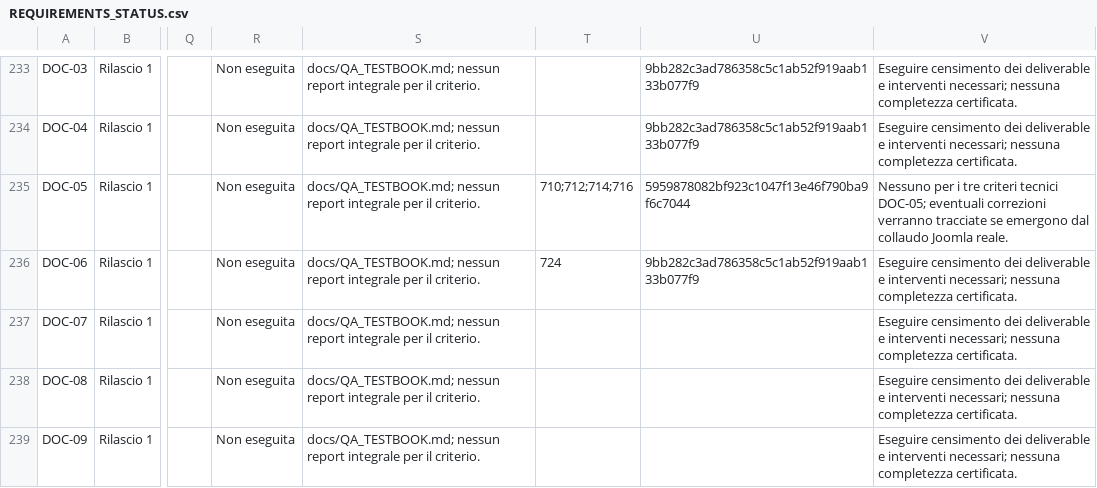
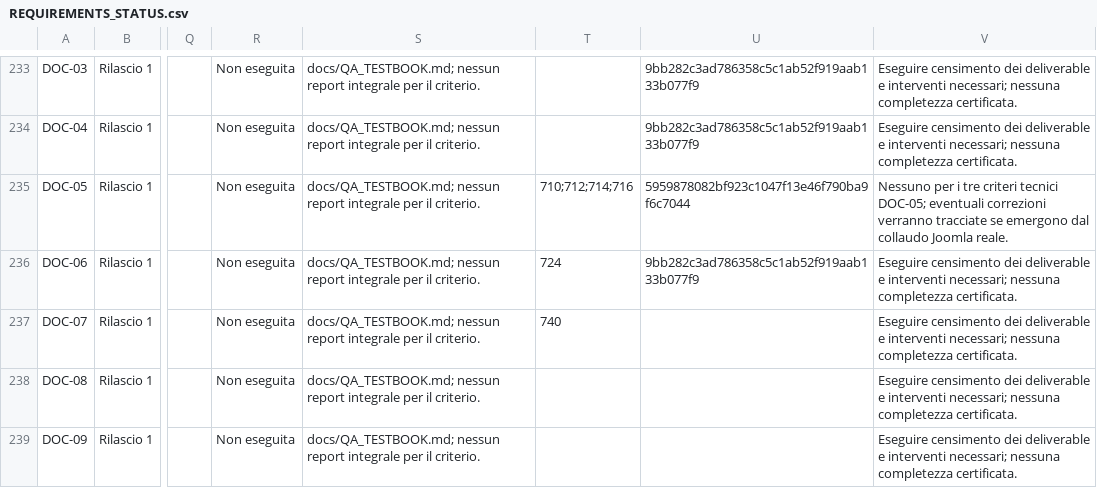
Before and after one commit to jeckodevelopment/jd_learn, a CSV file: docs/REQUIREMENTS_STATUS.csv, drawn as a sheet; only a part is shown, gaps mark what is left out; the diff names each change by its address in the sheet, - before the commit and + after, or states it on an @@ line.

Commit message:
docs(DOC-07): trace implementation PR #740 in canonical matrix

```diff
--- a/docs/REQUIREMENTS_STATUS.csv
+++ b/docs/REQUIREMENTS_STATUS.csv
-T237: (empty)
+T237: 740
```
